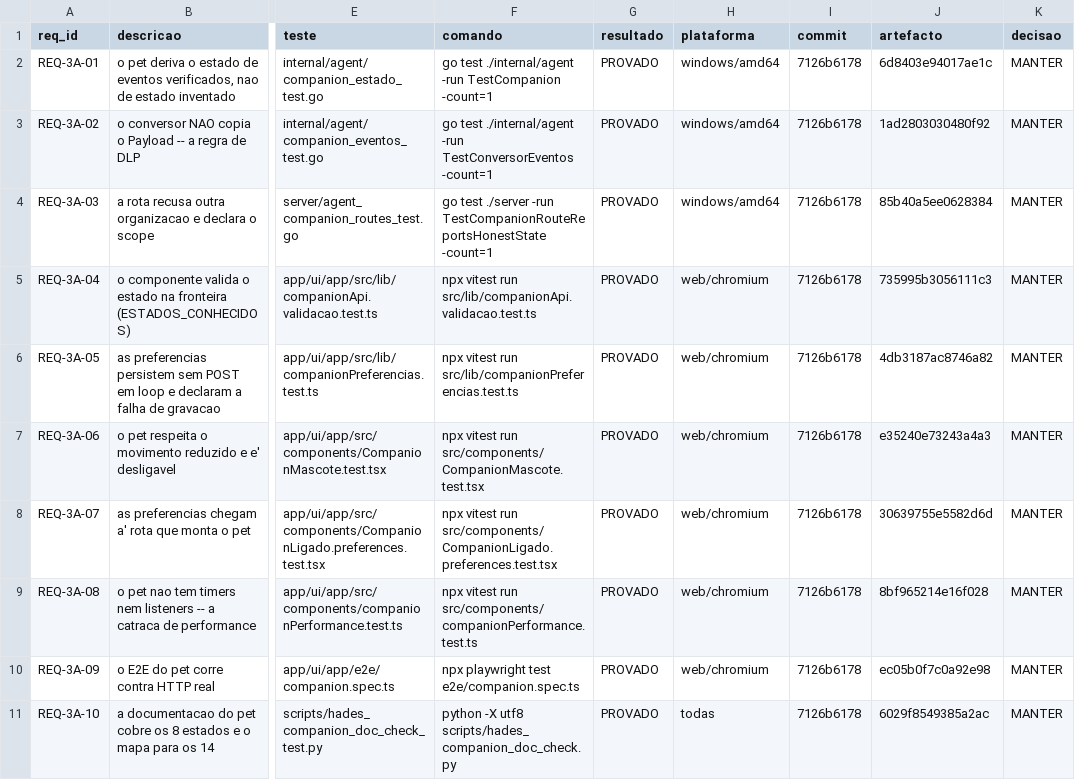
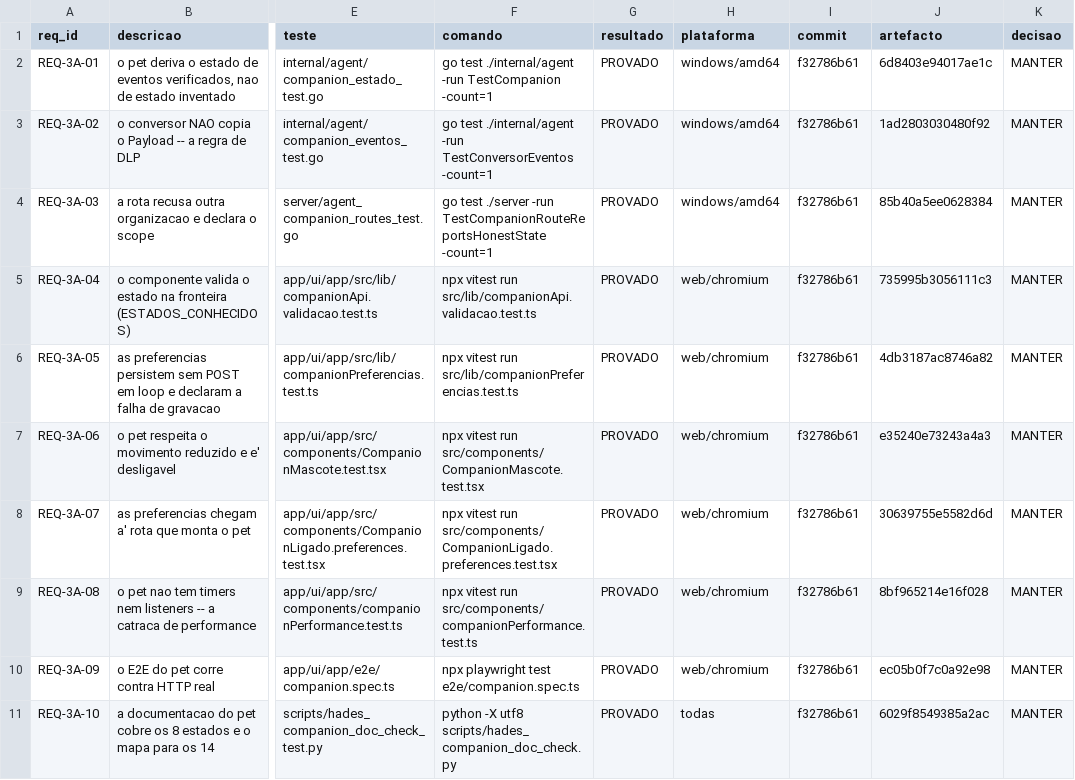
Before and after one commit to DZ23-LTDA/hades-ollama, a CSV file: docs/audit/REQUISITOS.csv, drawn as a sheet; only a part is shown, gaps mark what is left out; the diff names each change by its address in the sheet, - before the commit and + after, or states it on an @@ line.

```diff
--- a/docs/audit/REQUISITOS.csv
+++ b/docs/audit/REQUISITOS.csv
-I2:I11 (commit): 7126b6178
+I2:I11 (commit): f32786b61
```
Also changed, not shown: docs/audit/PARIDADE_EVIDENCIAS.csv, docs/mission/HADES_COMPETITIVE_CAPABILITY_MATRIX.csv, 12 other files.
